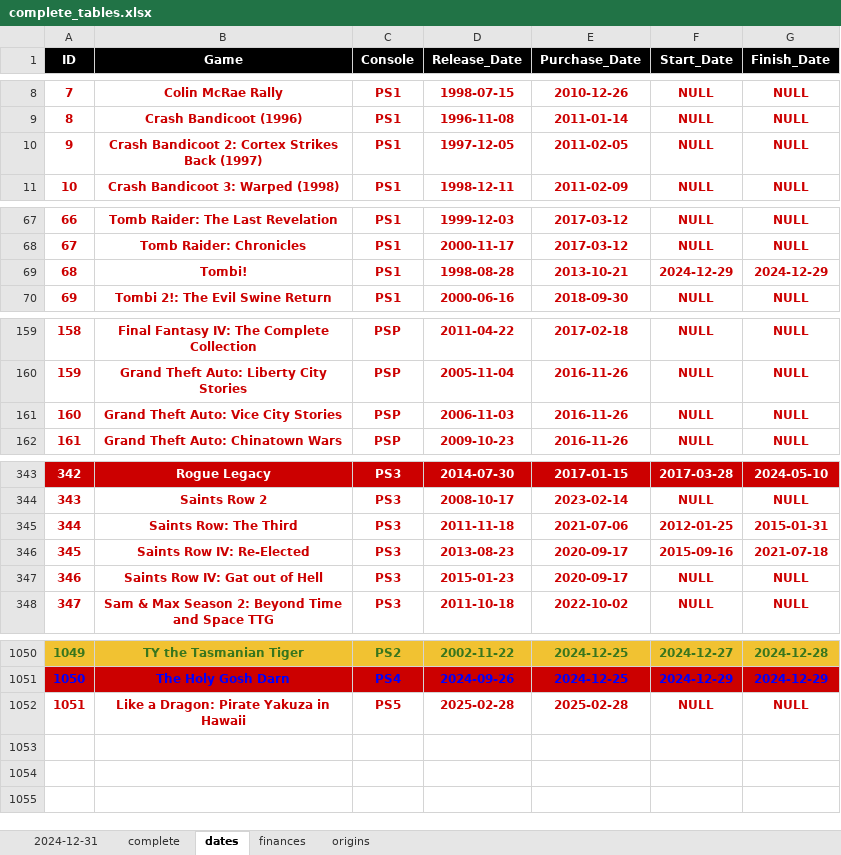
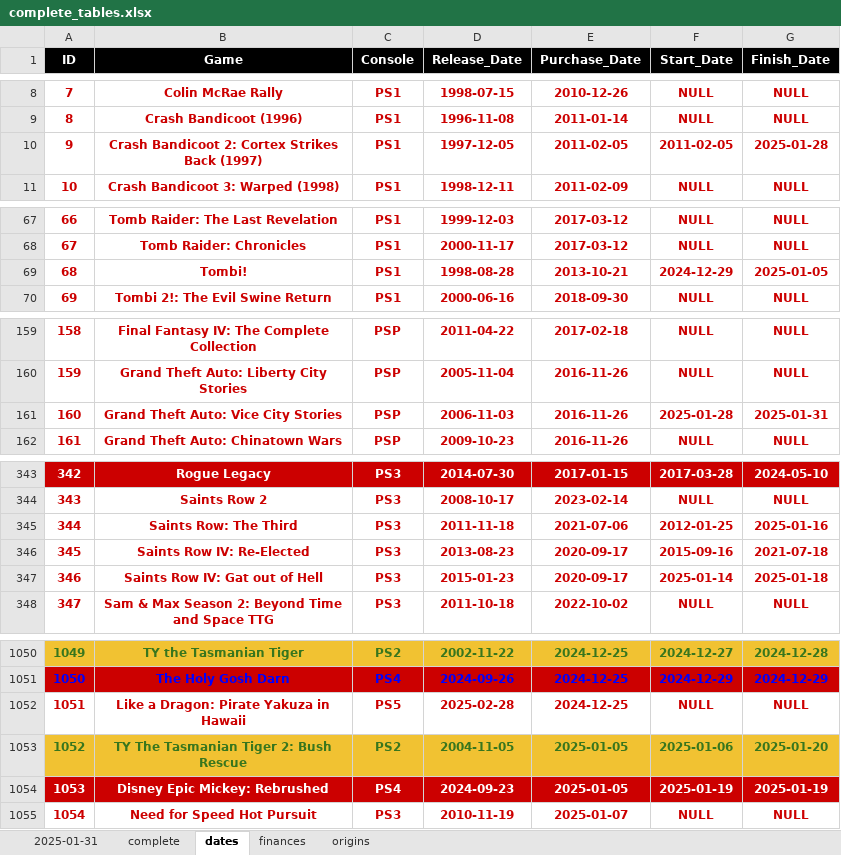
Before and after one commit to hoffjager/databases, an Excel workbook: playstation/output/complete_tables.xlsx, sheet dates, drawn as a sheet; only a part is shown, gaps mark what is left out; values as stored, in another font and other column widths than the file's, no borders; charts and pictures not drawn; the diff covers the shown part only; the diff names each change by its address in the sheet, - before the commit and + after, or states it on an @@ line.

```diff
--- a/playstation/output/complete_tables.xlsx (sheet dates)
+++ b/playstation/output/complete_tables.xlsx (sheet dates)
-sheet tab: 2024-12-31
+sheet tab: 2025-01-31
-F10 (Start_Date): NULL
+F10 (Start_Date): 2011-02-05
-G10 (Finish_Date): NULL
+G10 (Finish_Date): 2025-01-28
-G69 (Finish_Date): 2024-12-29
+G69 (Finish_Date): 2025-01-05
-F161 (Start_Date): NULL
+F161 (Start_Date): 2025-01-28
-G161 (Finish_Date): NULL
+G161 (Finish_Date): 2025-01-31
-G345 (Finish_Date): 2015-01-31
+G345 (Finish_Date): 2025-01-16
-F347 (Start_Date): NULL
+F347 (Start_Date): 2025-01-14
-G347 (Finish_Date): NULL
+G347 (Finish_Date): 2025-01-18
-E1052 (Purchase_Date): 2025-02-28
+E1052 (Purchase_Date): 2024-12-25
+row 1053: 1052 | TY The Tasmanian Tiger 2: Bush Rescue | PS2 | 2004-11-05 | 2025-01-05 | 2025-01-06 | 2025-01-20
+row 1054: 1053 | Disney Epic Mickey: Rebrushed | PS4 | 2024-09-23 | 2025-01-05 | 2025-01-19 | 2025-01-19
+row 1055: 1054 | Need for Speed Hot Pursuit | PS3 | 2010-11-19 | 2025-01-07 | NULL | NULL
```
Also changed, not shown: 2 edited cells elsewhere in this sheet, sheet 2025-01-31, sheet complete, sheet finances, sheet origins, playstation/output/dates_&_finances_all-time.xlsx, playstation/output/dates_&_finances_monthly.xlsx, 37 other files.
